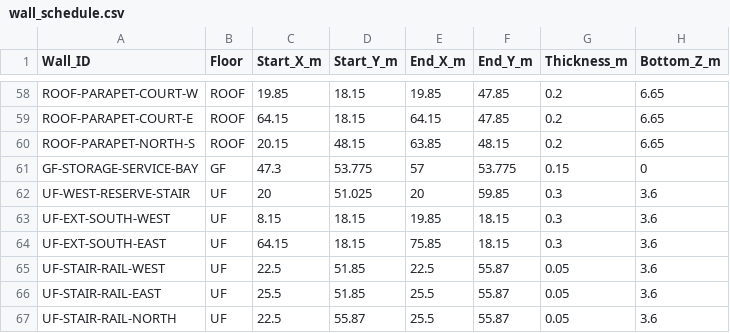
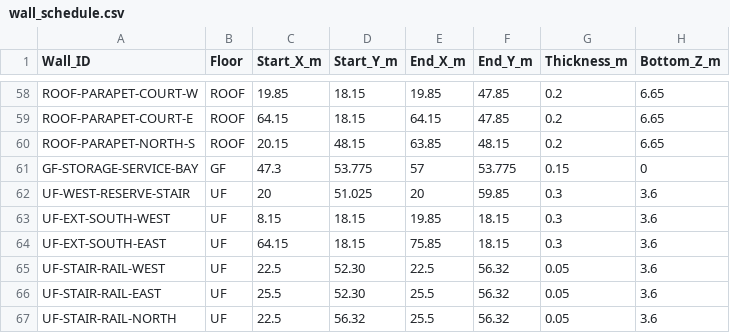
Before and after one commit to Haigone/UEFN-w-Kavasaki, a CSV file: Horror Motel Fable/wall_schedule.csv, drawn as a sheet; only a part is shown, gaps mark what is left out; the diff names each change by its address in the sheet, - before the commit and + after, or states it on an @@ line.

Commit message:
Align stairwell guardrail coordinates with shifted slab opening

```diff
--- a/Horror Motel Fable/wall_schedule.csv
+++ b/Horror Motel Fable/wall_schedule.csv
-D65:D66 (Start_Y_m): 51.85
+D65:D66 (Start_Y_m): 52.30
-F65:F67 (End_Y_m): 55.87
+F65:F67 (End_Y_m): 56.32
-D67 (Start_Y_m): 55.87
+D67 (Start_Y_m): 56.32
```
